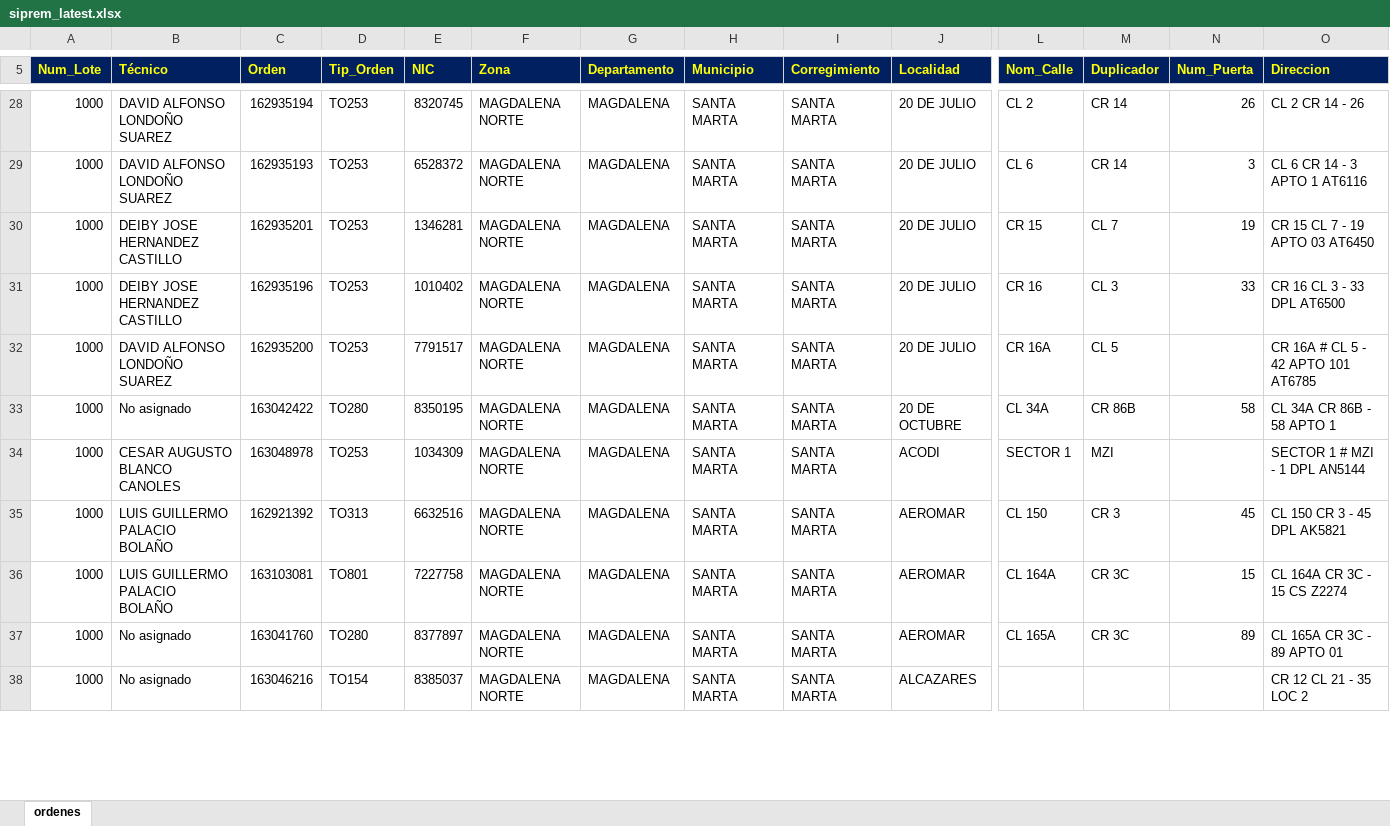
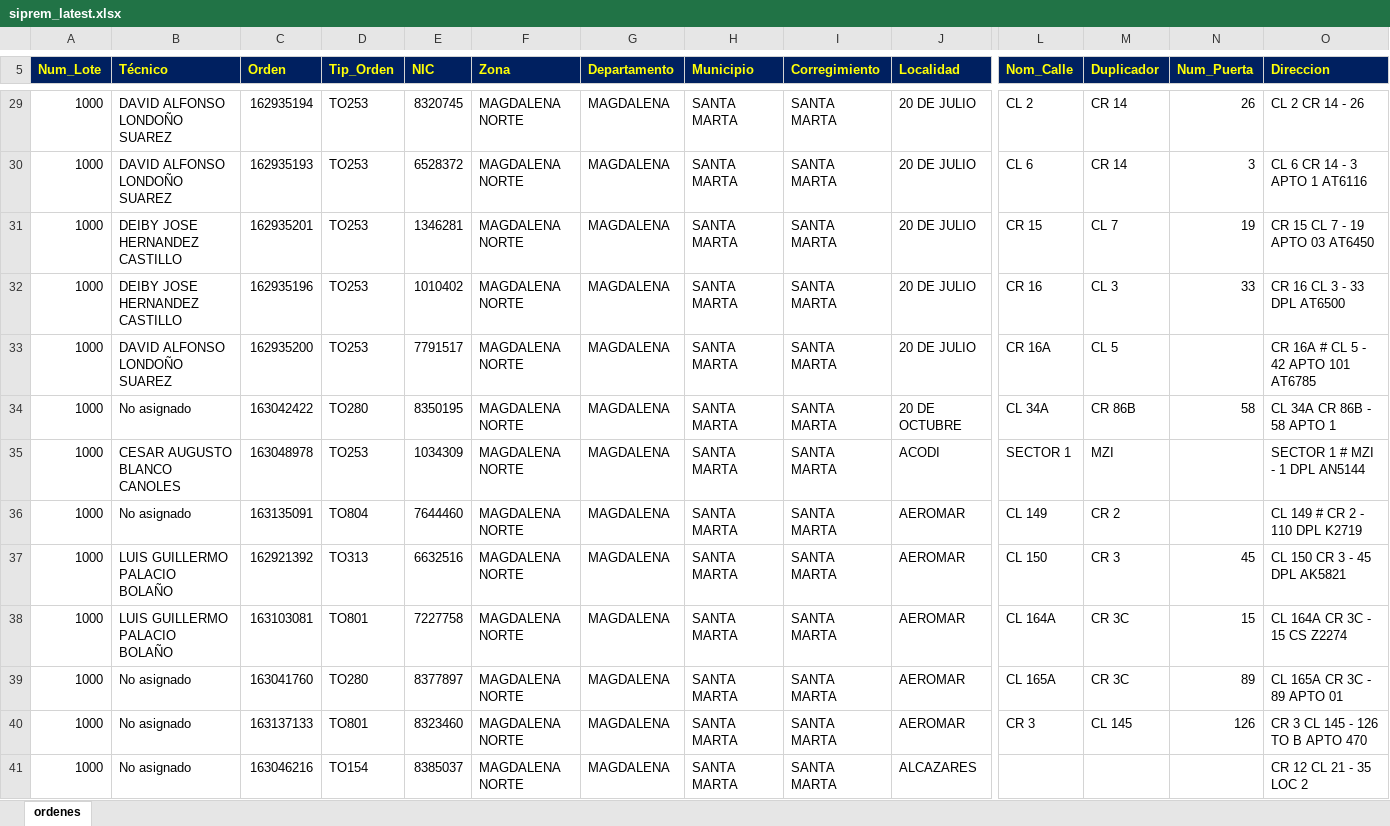
Before and after one commit to vikano27-debug/Dashboard_ING_VOA, an Excel workbook: siprem_latest.xlsx, sheet ordenes, drawn as a sheet; only a part is shown, gaps mark what is left out; values as stored, in another font and other column widths than the file's, no borders; rows hold the shown columns only; the diff covers the shown part only; the diff names each change by its address in the sheet, - before the commit and + after, or states it on an @@ line.

Commit message:
Actualizacion automatica SIPREM y Casuistica

```diff
--- a/siprem_latest.xlsx (sheet ordenes)
+++ b/siprem_latest.xlsx (sheet ordenes)
+row 36: 1000 | No asignado | 163135091 | TO804 | 7644460 | MAGDALENA NORTE | MAGDALENA | SANTA MARTA | SANTA MARTA | AEROMAR | CL 149 | CR 2 |  | CL 149 # CR 2 - 110 DPL K2719
+row 40: 1000 | No asignado | 163137133 | TO801 | 8323460 | MAGDALENA NORTE | MAGDALENA | SANTA MARTA | SANTA MARTA | AEROMAR | CR 3 | CL 145 | 126 | CR 3 CL 145 - 126 TO B APTO 470
```
Also changed, not shown: 13 added rows, 16 removed rows and 20 edited cells elsewhere in this sheet.
